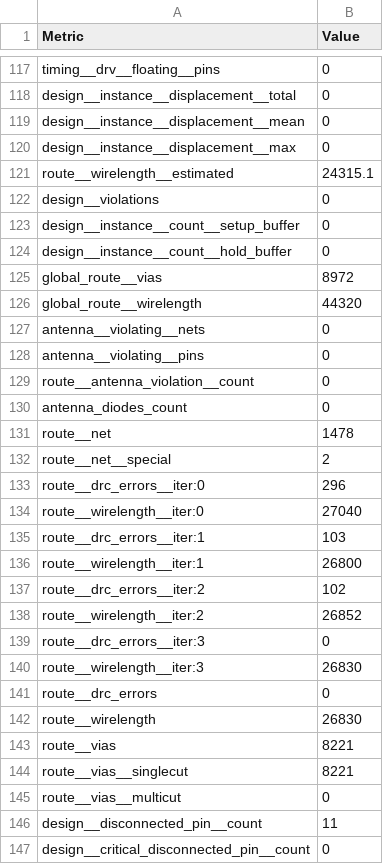
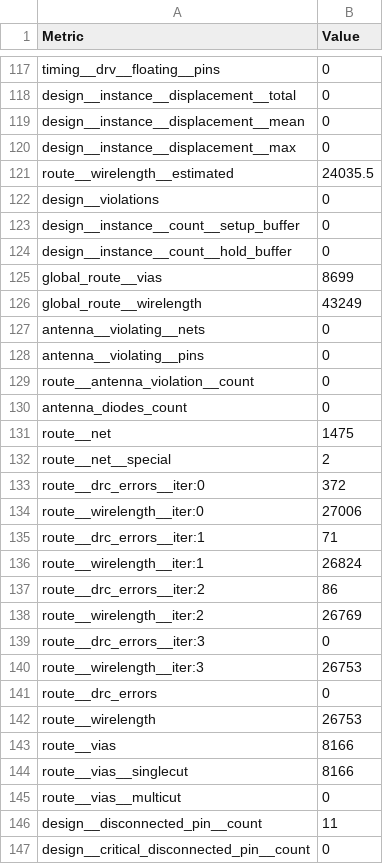
Before and after one commit to htfab/tinytapeout-ihp-26a, a CSV file: projects/tt_um_Xelef2000/stats/metrics.csv, drawn as a sheet; only a part is shown, gaps mark what is left out; the diff covers the shown part only.

Commit message:
feat: update project tt_um_Xelef2000 from Xelef2000/tinytapeout-verilog
Commit: 13d7d3aea1137e202e9f5ec75c84e5c852e87775
Workflow: https://github.com/Xelef2000/tinytapeout-verilog/actions/runs/23234745125

```diff
--- a/projects/tt_um_Xelef2000/stats/metrics.csv
+++ b/projects/tt_um_Xelef2000/stats/metrics.csv
@@ -120,3 +120,3 @@ design__instance__displacement__mean,0
 design__instance__displacement__max,0
-route__wirelength__estimated,24315.1
+route__wirelength__estimated,24035.5
 design__violations,0
@@ -124,4 +124,4 @@ design__instance__count__setup_buffer,0
 design__instance__count__hold_buffer,0
-global_route__vias,8972
-global_route__wirelength,44320
+global_route__vias,8699
+global_route__wirelength,43249
 antenna__violating__nets,0
@@ -130,16 +130,16 @@ route__antenna_violation__count,0
 antenna_diodes_count,0
-route__net,1478
+route__net,1475
 route__net__special,2
-route__drc_errors__iter:0,296
-route__wirelength__iter:0,27040
-route__drc_errors__iter:1,103
-route__wirelength__iter:1,26800
-route__drc_errors__iter:2,102
-route__wirelength__iter:2,26852
+route__drc_errors__iter:0,372
+route__wirelength__iter:0,27006
+route__drc_errors__iter:1,71
+route__wirelength__iter:1,26824
+route__drc_errors__iter:2,86
+route__wirelength__iter:2,26769
 route__drc_errors__iter:3,0
-route__wirelength__iter:3,26830
+route__wirelength__iter:3,26753
 route__drc_errors,0
-route__wirelength,26830
-route__vias,8221
-route__vias__singlecut,8221
+route__wirelength,26753
+route__vias,8166
+route__vias__singlecut,8166
 route__vias__multicut,0
```
Also changed, not shown: 30 edited cells elsewhere in this file, 4 other files.
